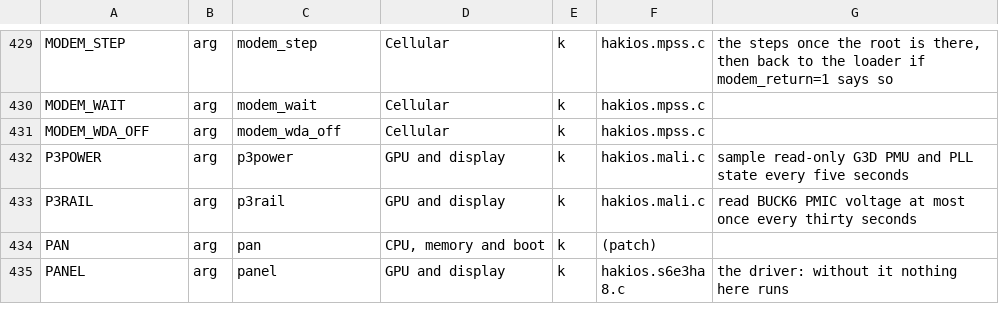
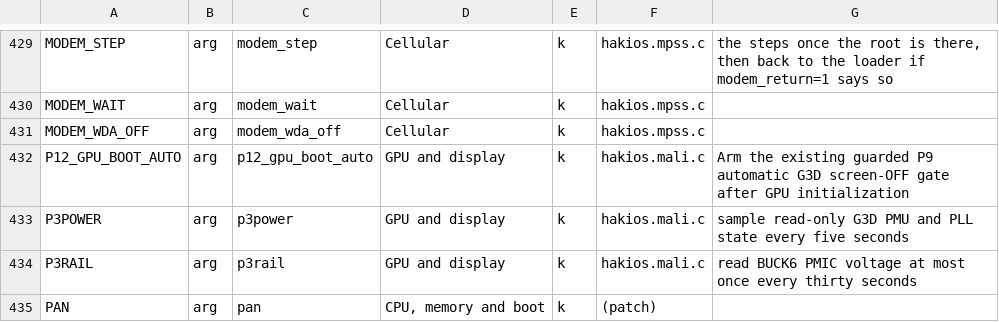
Before and after one commit to trblsg/s-kernel, a TSV file: configs/symbols.tsv, drawn as a sheet; only a part is shown, gaps mark what is left out; the shorter side is filled out with more unchanged rows; the diff names each change by its address in the sheet, - before the commit and + after, or states it on an @@ line.

Commit message:
s9: integrate guarded thermal policy and idle hardware telemetry

```diff
--- a/configs/symbols.tsv
+++ b/configs/symbols.tsv
+row 432: P12_GPU_BOOT_AUTO | arg | p12_gpu_boot_auto | GPU and display | k | hakios.mali.c | Arm the existing guarded P9 automatic G3D screen-OFF gate after GPU initialization
```
Also changed, not shown: 15 other files.
